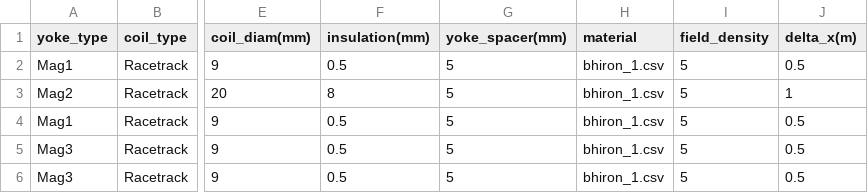
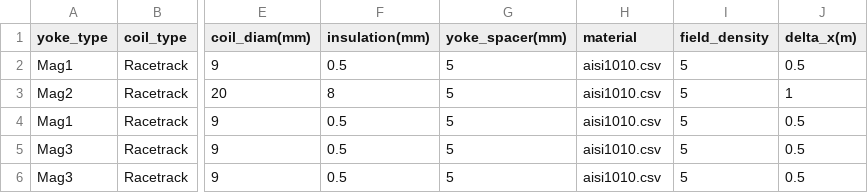
Before and after one commit to MelvinLie/snoo.py, a CSV file: files/parameters/baseline_1.csv, drawn as a sheet; only a part is shown, gaps mark what is left out; the diff names each change by its address in the sheet, - before the commit and + after, or states it on an @@ line.

Commit message:
ML: some materials added.

```diff
--- a/files/parameters/baseline_1.csv
+++ b/files/parameters/baseline_1.csv
-H2:H6 (material): bhiron_1.csv
+H2:H6 (material): aisi1010.csv
```
Also changed, not shown: 4 other files.
